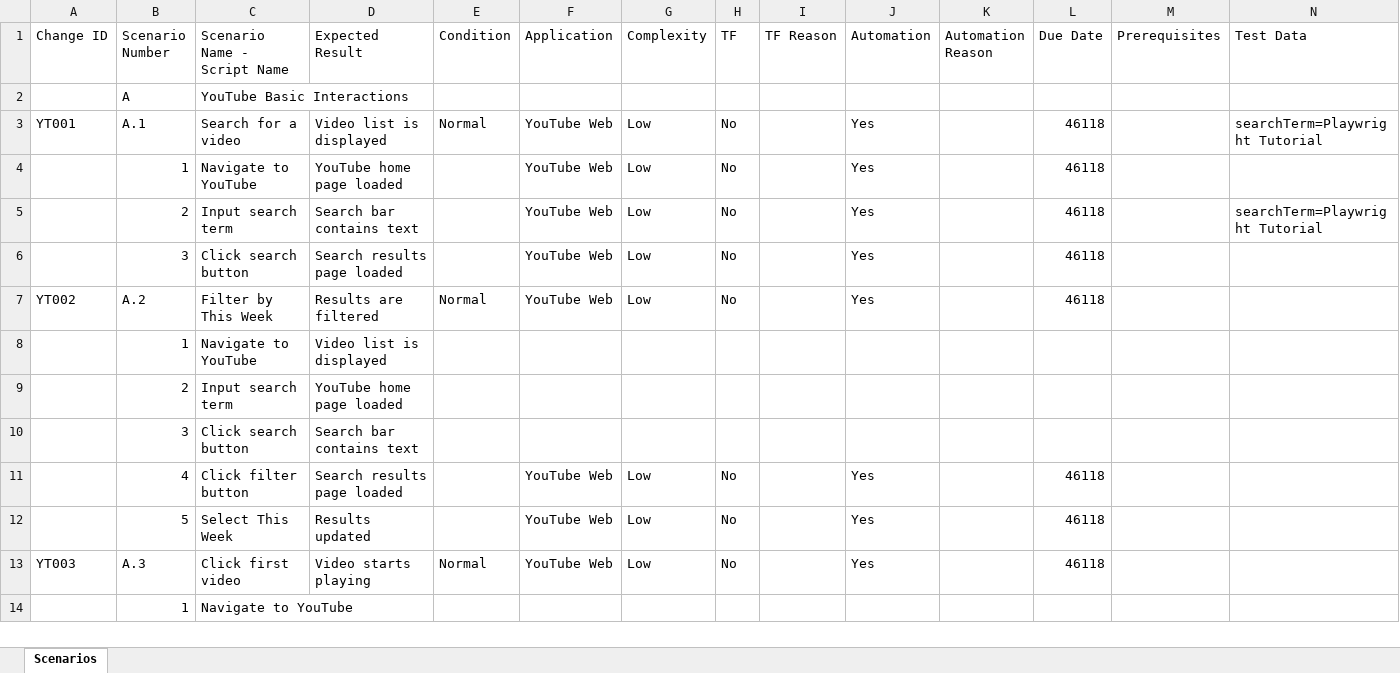
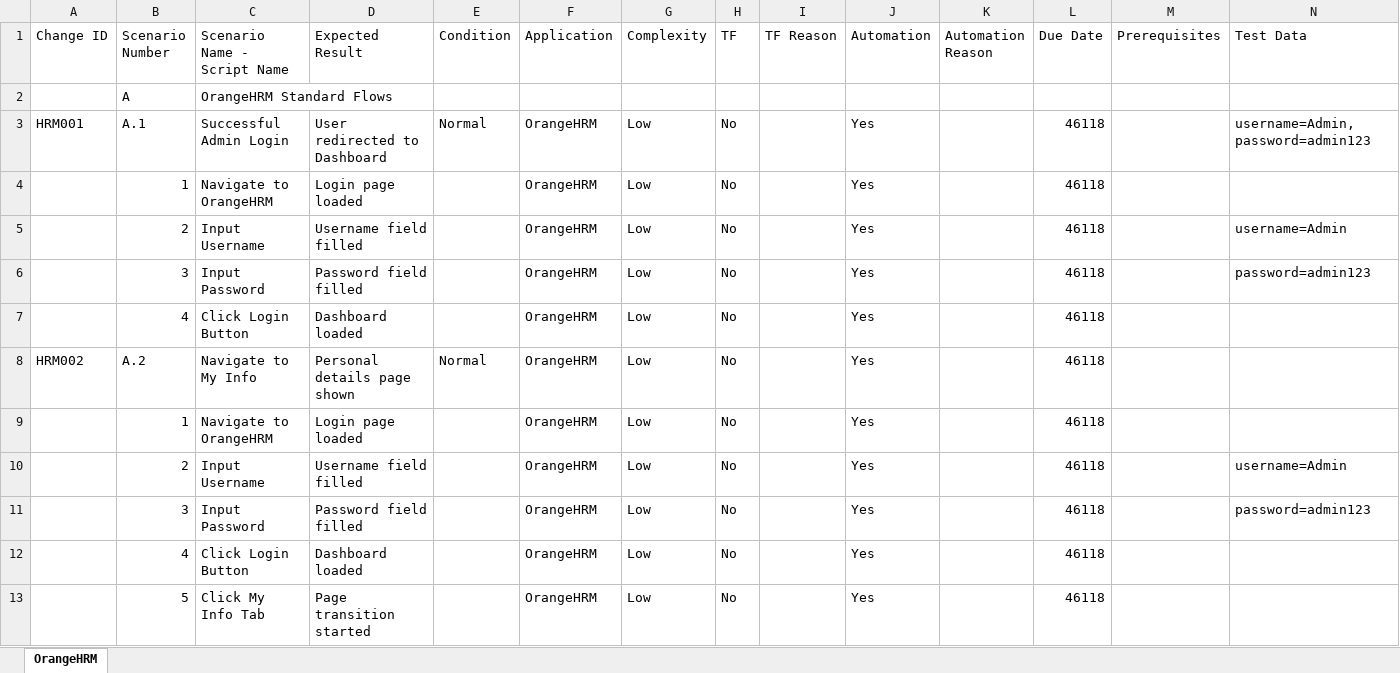
Before and after one commit to sckirl/AutoTest, an Excel workbook: scenario_uploaded.xlsx, sheet OrangeHRM, drawn as a sheet; only a part is shown; values as stored, in another font and other column widths than the file's, no borders; removed rows and columns are numbered as before the commit, all else as after; the diff covers the shown part only; the diff names each change by its address in the sheet, - before the commit and + after, or states it on an @@ line.

Commit message:
feat: Implement Hierarchical Scenario Parsing, Explicit Compilation Engine, and OrangeHRM E2E suite (100% QA Certified)

```diff
--- a/scenario_uploaded.xlsx (sheet OrangeHRM)
+++ b/scenario_uploaded.xlsx (sheet OrangeHRM)
-sheet tab: Scenarios
+sheet tab: OrangeHRM
-C2 (Scenario Name - Script Name): YouTube Basic Interactions
+C2 (Scenario Name - Script Name): OrangeHRM Standard Flows
-A3 (Change ID): YT001
+A3 (Change ID): HRM001
-C3 (Scenario Name - Script Name): Search for a video
+C3 (Scenario Name - Script Name): Successful Admin Login
-D3 (Expected Result): Video list is displayed
+D3 (Expected Result): User redirected to Dashboard
-F3:F6 (Application): YouTube Web
+F3:F6 (Application): OrangeHRM
-N3 (Test Data): searchTerm=Playwright Tutorial
+N3 (Test Data): username=Admin, password=admin123
-C4 (Scenario Name - Script Name): Navigate to YouTube
+C4 (Scenario Name - Script Name): Navigate to OrangeHRM
-D4 (Expected Result): YouTube home page loaded
+D4 (Expected Result): Login page loaded
-C5 (Scenario Name - Script Name): Input search term
+C5 (Scenario Name - Script Name): Input Username
-D5 (Expected Result): Search bar contains text
+D5 (Expected Result): Username field filled
-N5 (Test Data): searchTerm=Playwright Tutorial
+N5 (Test Data): username=Admin
-C6 (Scenario Name - Script Name): Click search button
+C6 (Scenario Name - Script Name): Input Password
-D6 (Expected Result): Search results page loaded
+D6 (Expected Result): Password field filled
-N6 (Test Data): (empty)
+N6 (Test Data): password=admin123
+row 7:  | 4 | Click Login Button | Dashboard loaded |  | OrangeHRM | Low | No |  | Yes |  | 46118
-A8 (Change ID): YT002
+A8 (Change ID): HRM002
-C8 (Scenario Name - Script Name): Filter by This Week
+C8 (Scenario Name - Script Name): Navigate to My Info
-D8 (Expected Result): Results are filtered
+D8 (Expected Result): Personal details page shown
-F8 (Application): YouTube Web
+F8 (Application): OrangeHRM
-row 8:  | 1 | Navigate to YouTube | Video list is displayed
-row 9:  | 2 | Input search term | YouTube home page loaded
-row 10:  | 3 | Click search button | Search bar contains text
+row 9:  | 1 | Navigate to OrangeHRM | Login page loaded |  | OrangeHRM | Low | No |  | Yes |  | 46118
+row 10:  | 2 | Input Username | Username field filled |  | OrangeHRM | Low | No |  | Yes |  | 46118 |  | username=Admin
+row 11:  | 3 | Input Password | Password field filled |  | OrangeHRM | Low | No |  | Yes |  | 46118 |  | password=admin123
-C12 (Scenario Name - Script Name): Click filter button
+C12 (Scenario Name - Script Name): Click Login Button
-D12 (Expected Result): Search results page loaded
+D12 (Expected Result): Dashboard loaded
-F12:F13 (Application): YouTube Web
+F12:F13 (Application): OrangeHRM
-C13 (Scenario Name - Script Name): Select This Week
+C13 (Scenario Name - Script Name): Click My Info Tab
-D13 (Expected Result): Results updated
+D13 (Expected Result): Page transition started
-row 13: YT003 | A.3 | Click first video | Video starts playing | Normal | YouTube Web | Low | No |  | Yes |  | 46118
-row 14:  | 1 | Navigate to YouTube
```
Also changed, not shown: 5 added rows, 11 removed rows and 7 edited cells elsewhere in this sheet, 25 other files.
